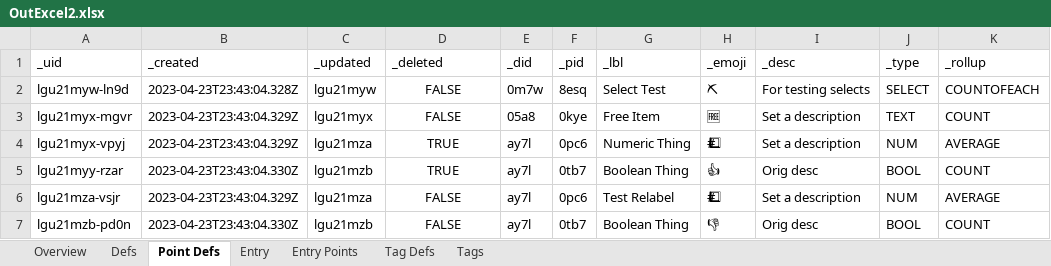
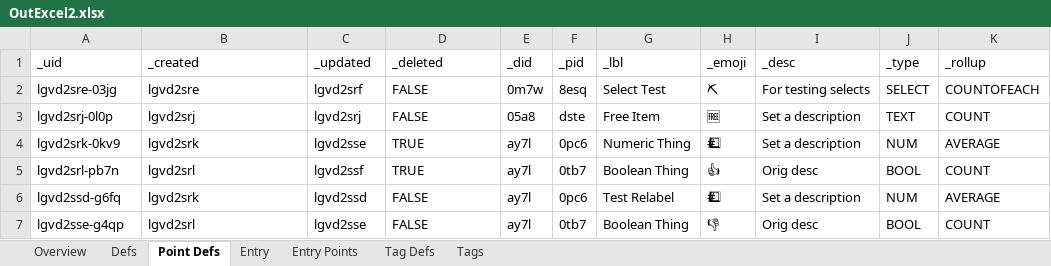
Before and after one commit to aarongilly/pdw, an Excel workbook: data-files/OutExcel2.xlsx, sheet Point Defs, drawn as a sheet; values as stored, in another font and other column widths than the file's, no borders; the diff names each change by its address in the sheet, - before the commit and + after, or states it on an @@ line.

```diff
--- a/data-files/OutExcel2.xlsx (sheet Point Defs)
+++ b/data-files/OutExcel2.xlsx (sheet Point Defs)
-A2 (_uid): lgu21myw-ln9d
+A2 (_uid): lgvd2sre-03jg
-B2 (_created): 2023-04-23T23:43:04.328Z
+B2 (_created): lgvd2sre
-C2 (_updated): lgu21myw
+C2 (_updated): lgvd2srf
-D2:D7 alignment: center
+D2:D7 alignment: left
-A3 (_uid): lgu21myx-mgvr
+A3 (_uid): lgvd2srj-0l0p
-B3 (_created): 2023-04-23T23:43:04.329Z
+B3 (_created): lgvd2srj
-C3 (_updated): lgu21myx
+C3 (_updated): lgvd2srj
-F3 (_pid): 0kye
+F3 (_pid): dste
-A4 (_uid): lgu21myx-vpyj
+A4 (_uid): lgvd2srk-0kv9
-B4 (_created): 2023-04-23T23:43:04.329Z
+B4 (_created): lgvd2srk
-C4 (_updated): lgu21mza
+C4 (_updated): lgvd2sse
-A5 (_uid): lgu21myy-rzar
+A5 (_uid): lgvd2srl-pb7n
-B5 (_created): 2023-04-23T23:43:04.330Z
+B5 (_created): lgvd2srl
-C5 (_updated): lgu21mzb
+C5 (_updated): lgvd2ssf
-A6 (_uid): lgu21mza-vsjr
+A6 (_uid): lgvd2ssd-g6fq
-B6 (_created): 2023-04-23T23:43:04.329Z
+B6 (_created): lgvd2srk
-C6 (_updated): lgu21mza
+C6 (_updated): lgvd2ssd
-A7 (_uid): lgu21mzb-pd0n
+A7 (_uid): lgvd2sse-g4qp
-B7 (_created): 2023-04-23T23:43:04.330Z
+B7 (_created): lgvd2srl
-C7 (_updated): lgu21mzb
+C7 (_updated): lgvd2sse
```
Also changed, not shown: sheet Tag Defs, sheet Entry, sheet Entry Points, sheet Defs, sheet Tags, sheet Overview, data-files/OutExcel1.xlsx, 4 other files.
